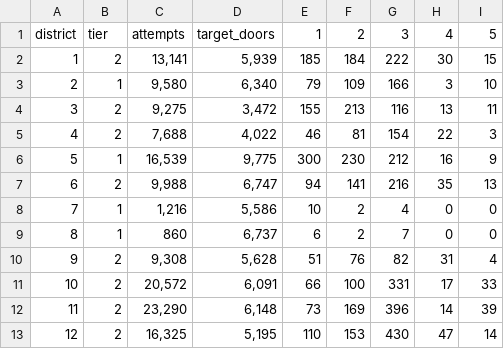
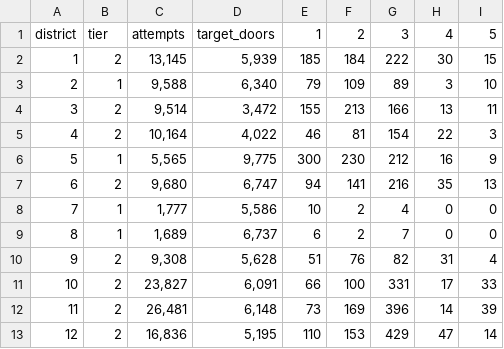
Before and after one commit to JameciaDecre/wfp-campaign-dashboard, a CSV file: dashboard_wfp_template.csv, drawn as a sheet.

Commit message:
Add files via upload

```diff
--- a/dashboard_wfp_template.csv
+++ b/dashboard_wfp_template.csv
@@ -1,13 +1,13 @@
 district,tier,attempts,target_doors,1,2,3,4,5
-1,2,"13,141","5,939",185,184,222,30,15
-2,1,"9,580","6,340",79,109,166,3,10
-3,2,"9,275","3,472",155,213,116,13,11
-4,2,"7,688","4,022",46,81,154,22,3
-5,1,"16,539","9,775",300,230,212,16,9
-6,2,"9,988","6,747",94,141,216,35,13
-7,1,"1,216","5,586",10,2,4,0,0
-8,1,860,"6,737",6,2,7,0,0
+1,2,"13,145","5,939",185,184,222,30,15
+2,1,"9,588","6,340",79,109,89,3,10
+3,2,"9,514","3,472",155,213,166,13,11
+4,2,"10,164","4,022",46,81,154,22,3
+5,1,"5,565","9,775",300,230,212,16,9
+6,2,"9,680","6,747",94,141,216,35,13
+7,1,"1,777","5,586",10,2,4,0,0
+8,1,"1,689","6,737",6,2,7,0,0
 9,2,"9,308","5,628",51,76,82,31,4
-10,2,"20,572","6,091",66,100,331,17,33
-11,2,"23,290","6,148",73,169,396,14,39
-12,2,"16,325","5,195",110,153,430,47,14
+10,2,"23,827","6,091",66,100,331,17,33
+11,2,"26,481","6,148",73,169,396,14,39
+12,2,"16,836","5,195",110,153,429,47,14
```
